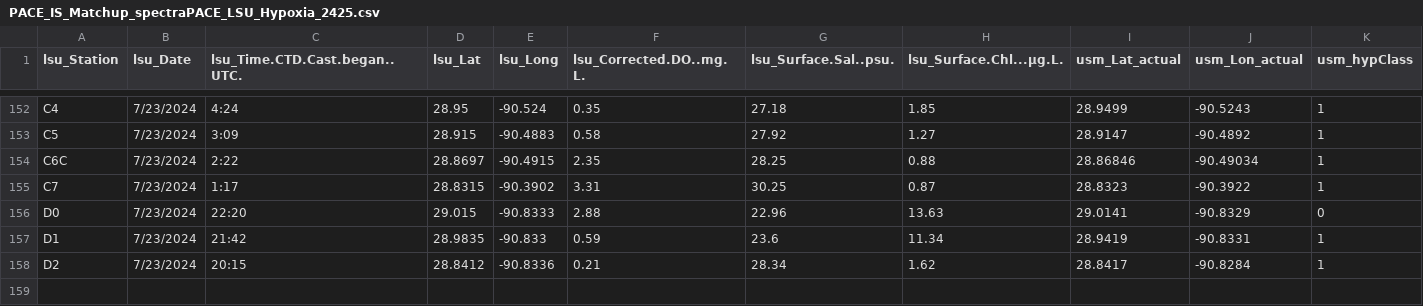
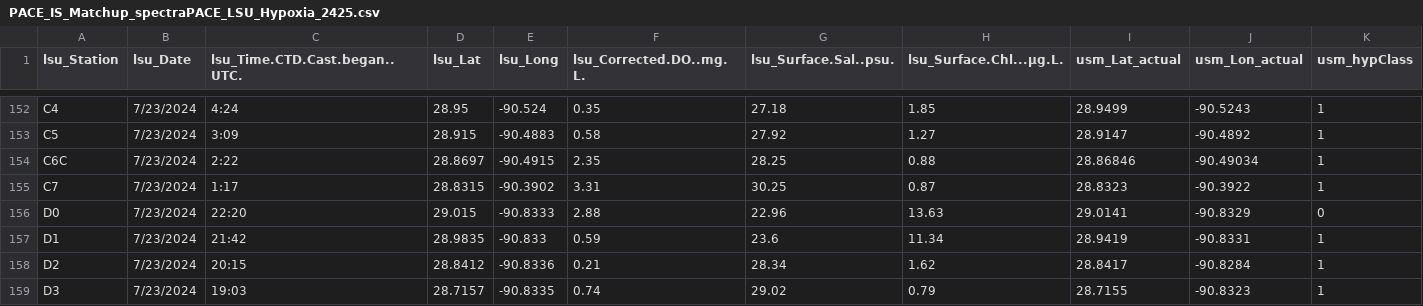
Before and after one commit to fish-pace/2026-proj-hypoxia-zones, a CSV file: contributor_folders/Harringmeyer/PACE_IS_Matchup_spectraPACE_LSU_Hypoxia_2425.csv, drawn as a sheet; only a part is shown, gaps mark what is left out; rows hold the shown columns only; the diff names each change by its address in the sheet, - before the commit and + after, or states it on an @@ line.

Commit message:
Add PACE matchup notebook and update related files

```diff
--- a/contributor_folders/Harringmeyer/PACE_IS_Matchup_spectraPACE_LSU_Hypoxia_2425.csv
+++ b/contributor_folders/Harringmeyer/PACE_IS_Matchup_spectraPACE_LSU_Hypoxia_2425.csv
+row 159: D3 | 7/23/2024 | 19:03 | 28.7157 | -90.8335 | 0.74 | 29.02 | 0.79 | 28.7155 | -90.8323 | 1
```
